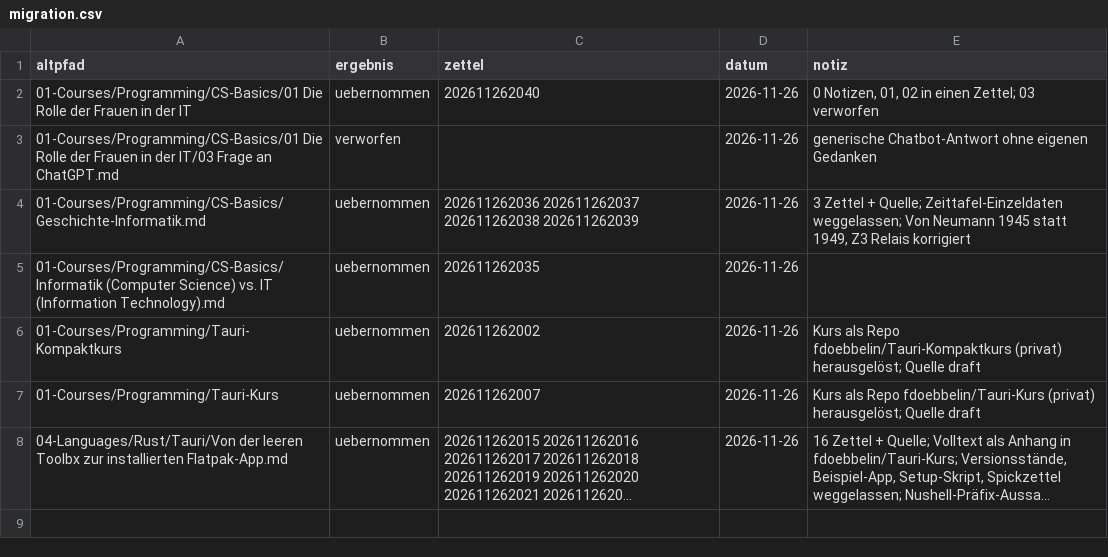
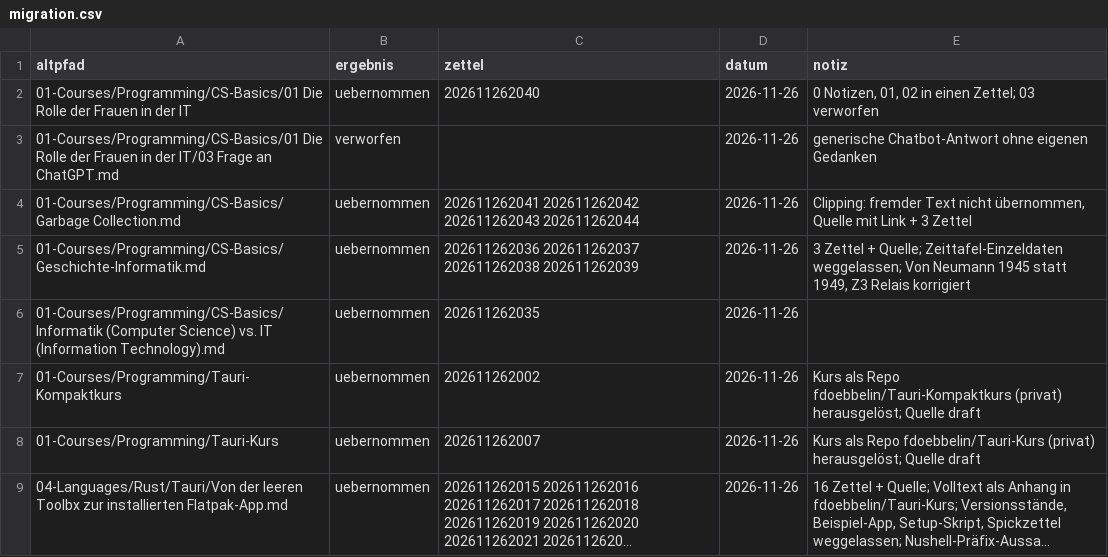
Before and after one commit to fdoebbelin/Knowledge, a CSV file: _meta/migration.csv, drawn as a sheet; long unchanged cells end in ….

```diff
--- a/_meta/migration.csv
+++ b/_meta/migration.csv
@@ -3,2 +3,3 @@ altpfad,ergebnis,zettel,datum,notiz
 01-Courses/Programming/CS-Basics/01 Die Rolle der Frauen in der IT/03 Frage an ChatGPT.md,verworfen,,2026-11-26,generische Chatbot-Antwort ohne eigenen Gedanken
+01-Courses/Programming/CS-Basics/Garbage Collection.md,uebernommen,202611262041 202611262042 202611262043 202611262044,2026-11-26,"Clipping: fremder Text nicht übernommen, Quelle mit Link + 3 Zettel"
 01-Courses/Programming/CS-Basics/Geschichte-Informatik.md,uebernommen,202611262036 202611262037 202611262038 202611262039,2026-11-26,"3 Zettel + Quelle; Zeittafel-Einzeldaten weggelassen; Von Neumann 1945 statt 1949, Z3 Relais korrigiert"
```
Also changed, not shown: 5 other files.
